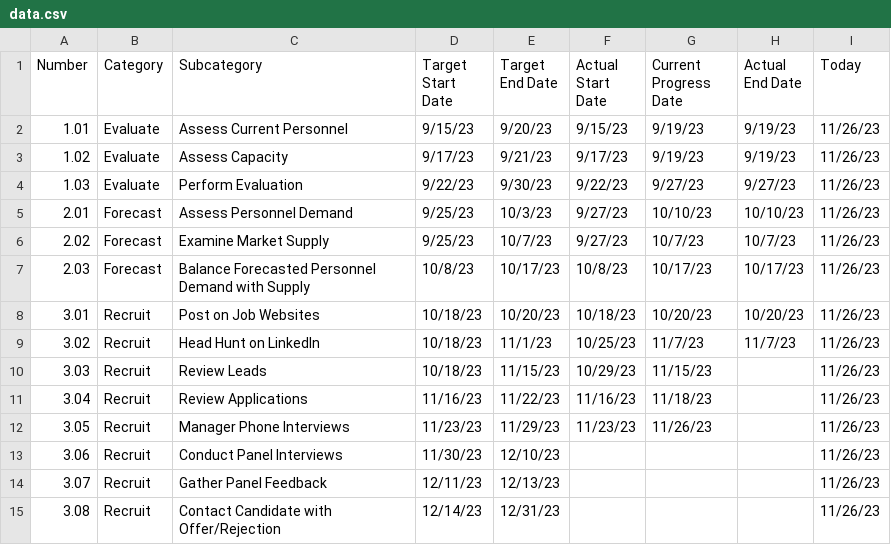
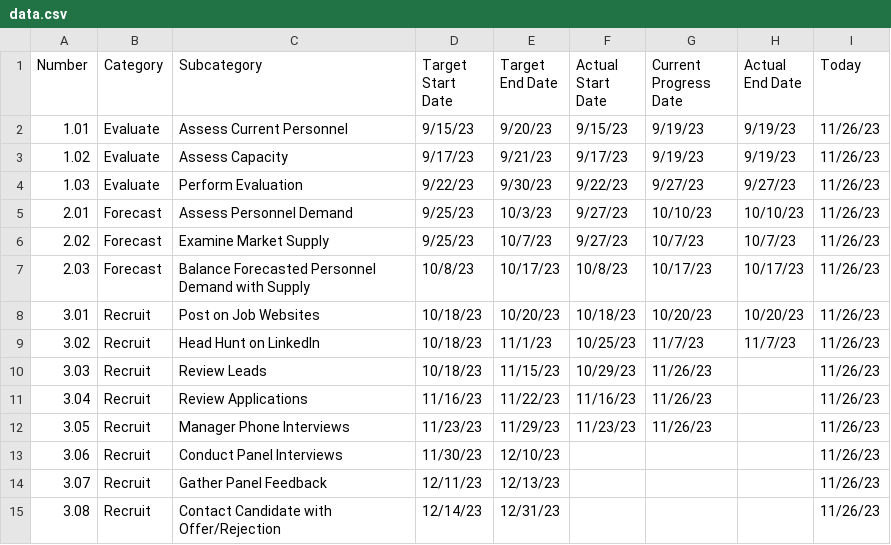
Before and after one commit to Giammaria/PublicFiles, a CSV file: pbi/POC/20230930_Hierarchical_Bullet_Gantt/data/data.csv, drawn as a sheet.

Commit message:
Update data.csv

```diff
--- a/pbi/POC/20230930_Hierarchical_Bullet_Gantt/data/data.csv
+++ b/pbi/POC/20230930_Hierarchical_Bullet_Gantt/data/data.csv
@@ -9,4 +9,4 @@
 3.02,Recruit,Head Hunt on LinkedIn,10/18/23,11/1/23,10/25/23,11/7/23,11/7/23,11/26/23
-3.03,Recruit,Review Leads,10/18/23,11/15/23,10/29/23,11/15/23,,11/26/23
-3.04,Recruit,Review Applications,11/16/23,11/22/23,11/16/23,11/18/23,,11/26/23
+3.03,Recruit,Review Leads,10/18/23,11/15/23,10/29/23,11/26/23,,11/26/23
+3.04,Recruit,Review Applications,11/16/23,11/22/23,11/16/23,11/26/23,,11/26/23
 3.05,Recruit,Manager Phone Interviews,11/23/23,11/29/23,11/23/23,11/26/23,,11/26/23
```
